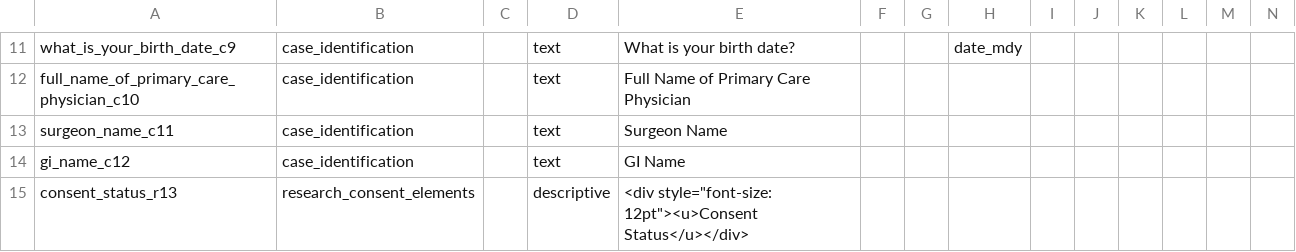
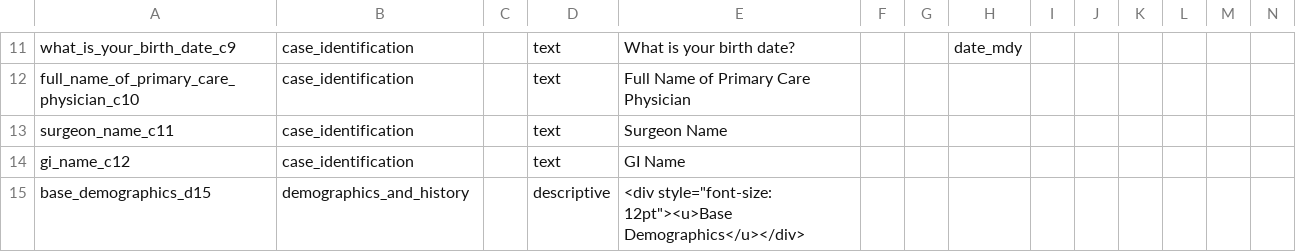
Before and after one commit to dbmi-pitt/EDRN-to-REDCap, a CSV file: 02-01-2017 EDRN Data Dictionary.csv, drawn as a sheet; only a part is shown, gaps mark what is left out; the shorter side is filled out with more unchanged rows; rows hold the shown columns only; the diff covers the shown part only; the diff names each change by its address in the sheet, - before the commit and + after, or states it on an @@ line.

Commit message:
After deletion of research form & fields

```diff
--- a/02-01-2017 EDRN Data Dictionary.csv
+++ b/02-01-2017 EDRN Data Dictionary.csv
-row 15: consent_status_r13 | research_consent_elements |  | descriptive | <div style="font-size: 12pt"><u>Consent Status</u></div>
```
Also changed, not shown: 3 removed rows elsewhere in this file.
